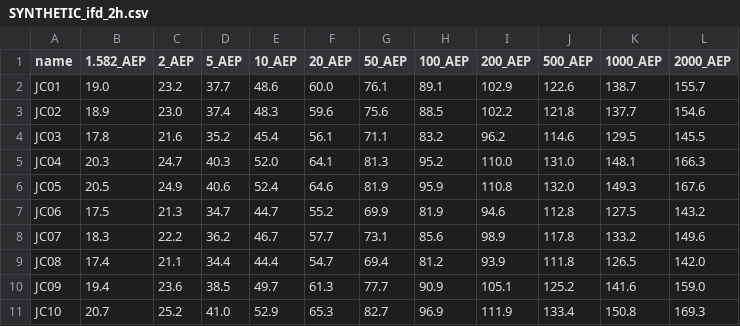
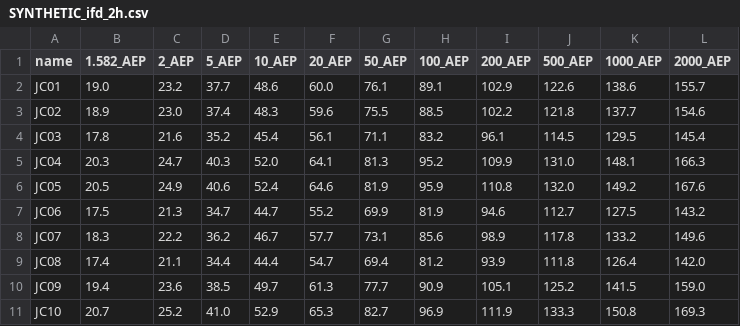
Before and after one commit to Sunwater-Water-Resources/Bryan, a CSV file: example_project/storm_data/ifd/SYNTHETIC_ifd_2h.csv, drawn as a sheet.

```diff
--- a/example_project/storm_data/ifd/SYNTHETIC_ifd_2h.csv
+++ b/example_project/storm_data/ifd/SYNTHETIC_ifd_2h.csv
@@ -1,11 +1,11 @@
 name,1.582_AEP,2_AEP,5_AEP,10_AEP,20_AEP,50_AEP,100_AEP,200_AEP,500_AEP,1000_AEP,2000_AEP
-JC01,19.0,23.2,37.7,48.6,60.0,76.1,89.1,102.9,122.6,138.7,155.7
-JC02,18.9,23.0,37.4,48.3,59.6,75.6,88.5,102.2,121.8,137.7,154.6
-JC03,17.8,21.6,35.2,45.4,56.1,71.1,83.2,96.2,114.6,129.5,145.5
-JC04,20.3,24.7,40.3,52.0,64.1,81.3,95.2,110.0,131.0,148.1,166.3
-JC05,20.5,24.9,40.6,52.4,64.6,81.9,95.9,110.8,132.0,149.3,167.6
-JC06,17.5,21.3,34.7,44.7,55.2,69.9,81.9,94.6,112.8,127.5,143.2
+JC01,19.0,23.2,37.7,48.6,60.0,76.1,89.1,102.9,122.6,138.6,155.7
+JC02,18.9,23.0,37.4,48.3,59.6,75.5,88.5,102.2,121.8,137.7,154.6
+JC03,17.8,21.6,35.2,45.4,56.1,71.1,83.2,96.1,114.5,129.5,145.4
+JC04,20.3,24.7,40.3,52.0,64.1,81.3,95.2,109.9,131.0,148.1,166.3
+JC05,20.5,24.9,40.6,52.4,64.6,81.9,95.9,110.8,132.0,149.2,167.6
+JC06,17.5,21.3,34.7,44.7,55.2,69.9,81.9,94.6,112.7,127.5,143.2
 JC07,18.3,22.2,36.2,46.7,57.7,73.1,85.6,98.9,117.8,133.2,149.6
-JC08,17.4,21.1,34.4,44.4,54.7,69.4,81.2,93.9,111.8,126.5,142.0
-JC09,19.4,23.6,38.5,49.7,61.3,77.7,90.9,105.1,125.2,141.6,159.0
-JC10,20.7,25.2,41.0,52.9,65.3,82.7,96.9,111.9,133.4,150.8,169.3
+JC08,17.4,21.1,34.4,44.4,54.7,69.4,81.2,93.9,111.8,126.4,142.0
+JC09,19.4,23.6,38.5,49.7,61.3,77.7,90.9,105.1,125.2,141.5,159.0
+JC10,20.7,25.2,41.0,52.9,65.3,82.7,96.9,111.9,133.3,150.8,169.3
```
Also changed, not shown: example_project/storm_data/ifd/SYNTHETIC_ifd_36h.csv, example_project/storm_data/ifd/SYNTHETIC_ifd_3h.csv, 45 other files.
